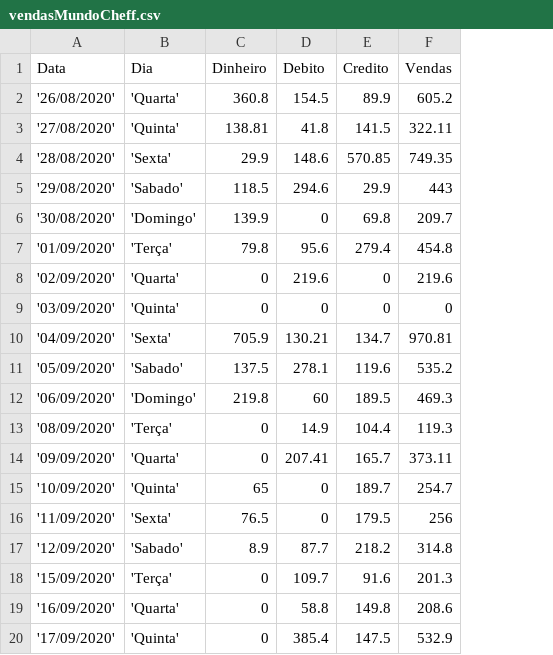
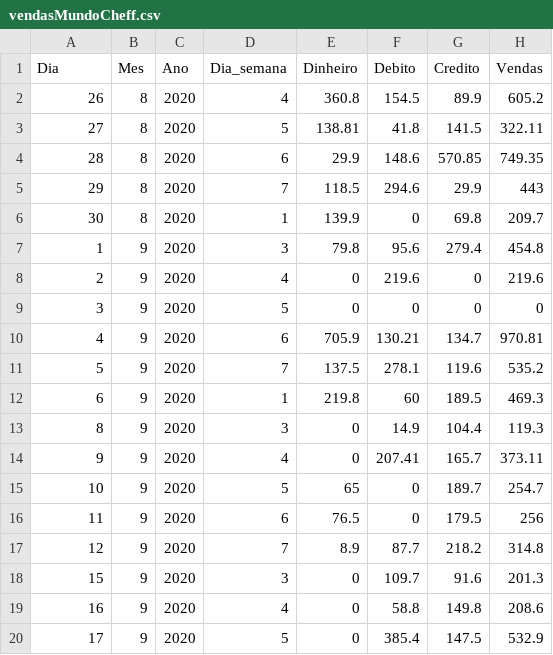
Before and after one commit to JoseCSCJ/ExercicioCidadeFS, a CSV file: vendasMundoCheff.csv, drawn as a sheet; removed rows and columns are numbered as before the commit, all else as after; the diff names each change by its address in the sheet, - before the commit and + after, or states it on an @@ line.

Commit message:
Update vendasMundoCheff.csv

```diff
--- a/vendasMundoCheff.csv
+++ b/vendasMundoCheff.csv
-column A (Data), rows 2-20: '26/08/2020' | '27/08/2020' | '28/08/2020' | '29/08/2020' | '30/08/2020' | '01/09/2020' | '02/09/2020' | '03/09/2020' | '04/09/2020' | '05/09/2020' | '06/09/2020' | '08/09/2020' | '09/09/2020' | '10/09/2020' | '11/09/2020' | '12/09/2020' | '15/09/2020' | '16/09/2020' | '17/09/2020'
+column B (Mes), rows 2-20: 8 | 8 | 8 | 8 | 8 | 9 | 9 | 9 | 9 | 9 | 9 | 9 | 9 | 9 | 9 | 9 | 9 | 9 | 9
+column C (Ano), rows 2-20: all 2020
+column D (Dia_semana), rows 2-20: 4 | 5 | 6 | 7 | 1 | 3 | 4 | 5 | 6 | 7 | 1 | 3 | 4 | 5 | 6 | 7 | 3 | 4 | 5
-A2 (Dia): 'Quarta'
+A2 (Dia): 26
-A3 (Dia): 'Quinta'
+A3 (Dia): 27
-A4 (Dia): 'Sexta'
+A4 (Dia): 28
-A5 (Dia): 'Sabado'
+A5 (Dia): 29
-A6 (Dia): 'Domingo'
+A6 (Dia): 30
-A7 (Dia): 'Terça'
+A7 (Dia): 1
-A8 (Dia): 'Quarta'
+A8 (Dia): 2
-A9 (Dia): 'Quinta'
+A9 (Dia): 3
-A10 (Dia): 'Sexta'
+A10 (Dia): 4
-A11 (Dia): 'Sabado'
+A11 (Dia): 5
-A12 (Dia): 'Domingo'
+A12 (Dia): 6
-A13 (Dia): 'Terça'
+A13 (Dia): 8
-A14 (Dia): 'Quarta'
+A14 (Dia): 9
-A15 (Dia): 'Quinta'
+A15 (Dia): 10
-A16 (Dia): 'Sexta'
+A16 (Dia): 11
-A17 (Dia): 'Sabado'
+A17 (Dia): 12
-A18 (Dia): 'Terça'
+A18 (Dia): 15
-A19 (Dia): 'Quarta'
+A19 (Dia): 16
-A20 (Dia): 'Quinta'
+A20 (Dia): 17
```
